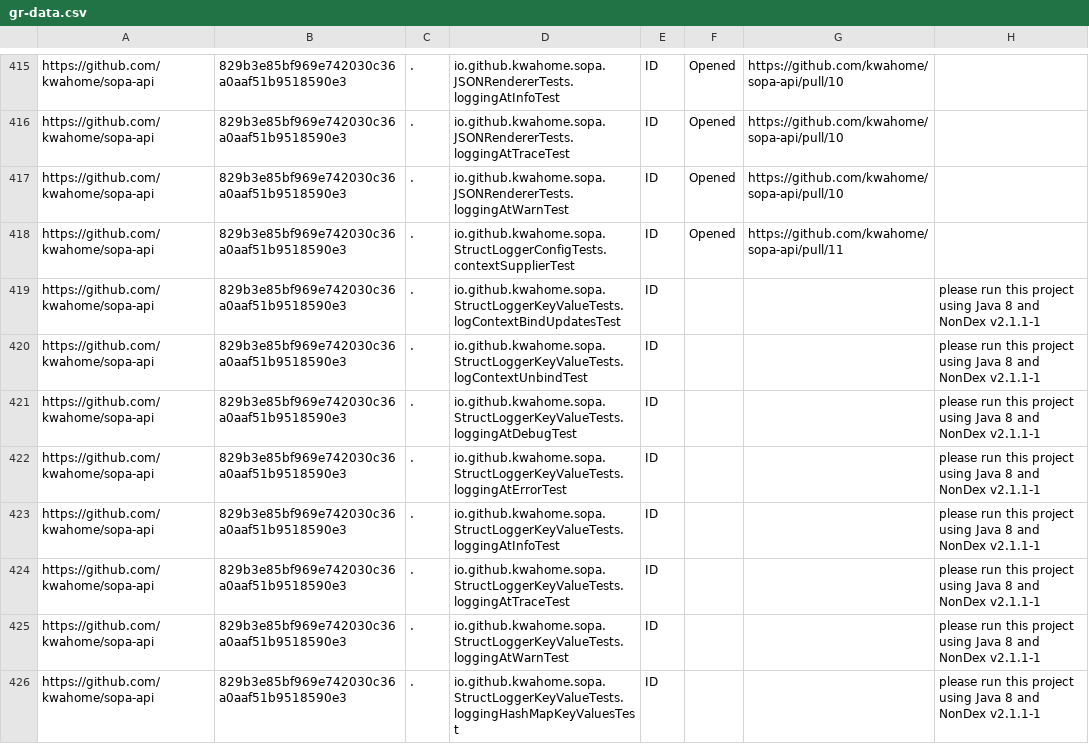
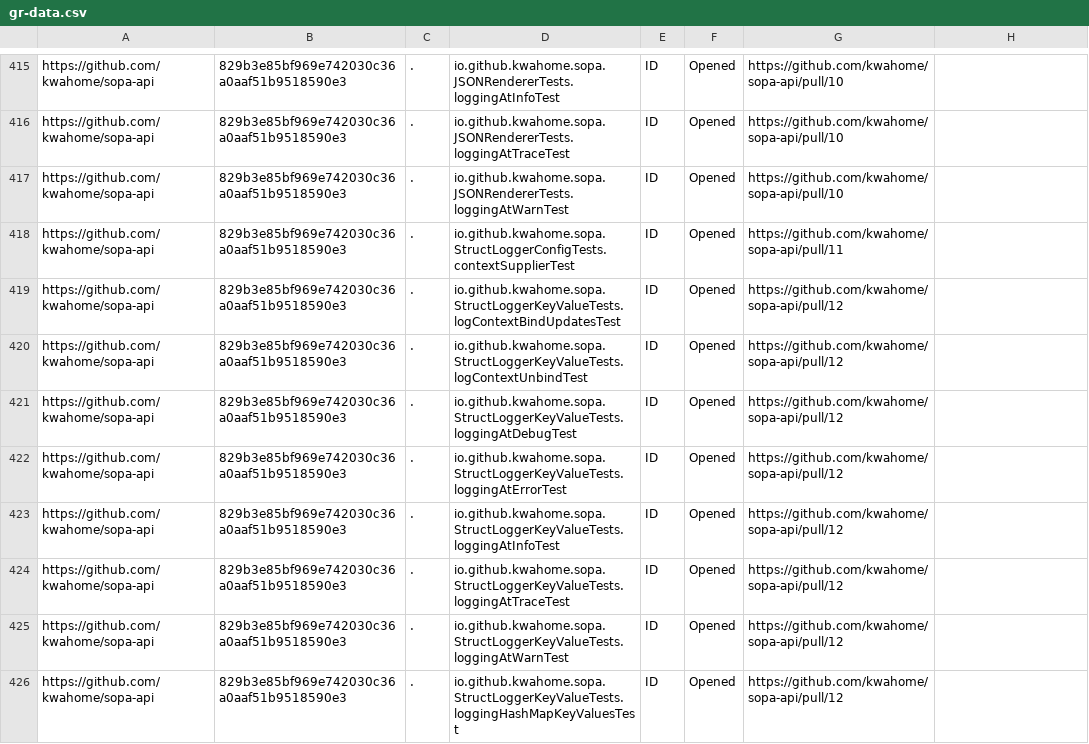
Before and after one commit to wuh3/idoft, a CSV file: gr-data.csv, drawn as a sheet; only a part is shown, gaps mark what is left out; the diff covers the shown part only.

Commit message:
Opened few flaky tests in sopa api

```diff
--- a/gr-data.csv
+++ b/gr-data.csv
@@ -418,9 +418,9 @@ https://github.com/kwahome/sopa-api,829b3e85bf969e742030c36a0aaf51b9518590e3,.,i
 https://github.com/kwahome/sopa-api,829b3e85bf969e742030c36a0aaf51b9518590e3,.,io.github.kwahome.sopa.StructLoggerConfigTests.contextSupplierTest,ID,Opened,https://github.com/kwahome/sopa-api/pull/11,
-https://github.com/kwahome/sopa-api,829b3e85bf969e742030c36a0aaf51b9518590e3,.,io.github.kwahome.sopa.StructLoggerKeyValueTests.logContextBindUpdatesTest,ID,,,please run this project using Java 8 and NonDex v2.1.1-1
-https://github.com/kwahome/sopa-api,829b3e85bf969e742030c36a0aaf51b9518590e3,.,io.github.kwahome.sopa.StructLoggerKeyValueTests.logContextUnbindTest,ID,,,please run this project using Java 8 and NonDex v2.1.1-1
-https://github.com/kwahome/sopa-api,829b3e85bf969e742030c36a0aaf51b9518590e3,.,io.github.kwahome.sopa.StructLoggerKeyValueTests.loggingAtDebugTest,ID,,,please run this project using Java 8 and NonDex v2.1.1-1
-https://github.com/kwahome/sopa-api,829b3e85bf969e742030c36a0aaf51b9518590e3,.,io.github.kwahome.sopa.StructLoggerKeyValueTests.loggingAtErrorTest,ID,,,please run this project using Java 8 and NonDex v2.1.1-1
-https://github.com/kwahome/sopa-api,829b3e85bf969e742030c36a0aaf51b9518590e3,.,io.github.kwahome.sopa.StructLoggerKeyValueTests.loggingAtInfoTest,ID,,,please run this project using Java 8 and NonDex v2.1.1-1
-https://github.com/kwahome/sopa-api,829b3e85bf969e742030c36a0aaf51b9518590e3,.,io.github.kwahome.sopa.StructLoggerKeyValueTests.loggingAtTraceTest,ID,,,please run this project using Java 8 and NonDex v2.1.1-1
-https://github.com/kwahome/sopa-api,829b3e85bf969e742030c36a0aaf51b9518590e3,.,io.github.kwahome.sopa.StructLoggerKeyValueTests.loggingAtWarnTest,ID,,,please run this project using Java 8 and NonDex v2.1.1-1
-https://github.com/kwahome/sopa-api,829b3e85bf969e742030c36a0aaf51b9518590e3,.,io.github.kwahome.sopa.StructLoggerKeyValueTests.loggingHashMapKeyValuesTest,ID,,,please run this project using Java 8 and NonDex v2.1.1-1
+https://github.com/kwahome/sopa-api,829b3e85bf969e742030c36a0aaf51b9518590e3,.,io.github.kwahome.sopa.StructLoggerKeyValueTests.logContextBindUpdatesTest,ID,Opened,https://github.com/kwahome/sopa-api/pull/12,
+https://github.com/kwahome/sopa-api,829b3e85bf969e742030c36a0aaf51b9518590e3,.,io.github.kwahome.sopa.StructLoggerKeyValueTests.logContextUnbindTest,ID,Opened,https://github.com/kwahome/sopa-api/pull/12,
+https://github.com/kwahome/sopa-api,829b3e85bf969e742030c36a0aaf51b9518590e3,.,io.github.kwahome.sopa.StructLoggerKeyValueTests.loggingAtDebugTest,ID,Opened,https://github.com/kwahome/sopa-api/pull/12,
+https://github.com/kwahome/sopa-api,829b3e85bf969e742030c36a0aaf51b9518590e3,.,io.github.kwahome.sopa.StructLoggerKeyValueTests.loggingAtErrorTest,ID,Opened,https://github.com/kwahome/sopa-api/pull/12,
+https://github.com/kwahome/sopa-api,829b3e85bf969e742030c36a0aaf51b9518590e3,.,io.github.kwahome.sopa.StructLoggerKeyValueTests.loggingAtInfoTest,ID,Opened,https://github.com/kwahome/sopa-api/pull/12,
+https://github.com/kwahome/sopa-api,829b3e85bf969e742030c36a0aaf51b9518590e3,.,io.github.kwahome.sopa.StructLoggerKeyValueTests.loggingAtTraceTest,ID,Opened,https://github.com/kwahome/sopa-api/pull/12,
+https://github.com/kwahome/sopa-api,829b3e85bf969e742030c36a0aaf51b9518590e3,.,io.github.kwahome.sopa.StructLoggerKeyValueTests.loggingAtWarnTest,ID,Opened,https://github.com/kwahome/sopa-api/pull/12,
+https://github.com/kwahome/sopa-api,829b3e85bf969e742030c36a0aaf51b9518590e3,.,io.github.kwahome.sopa.StructLoggerKeyValueTests.loggingHashMapKeyValuesTest,ID,Opened,https://github.com/kwahome/sopa-api/pull/12,
```
Also changed, not shown: 24 edited cells elsewhere in this file.
